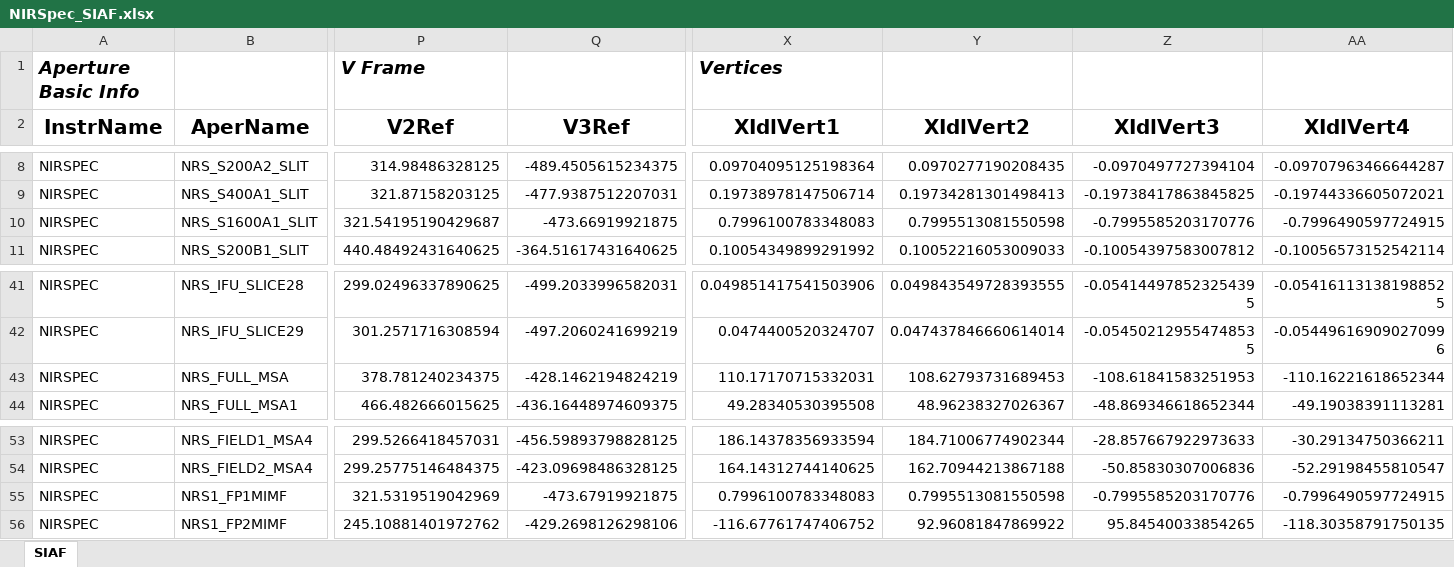
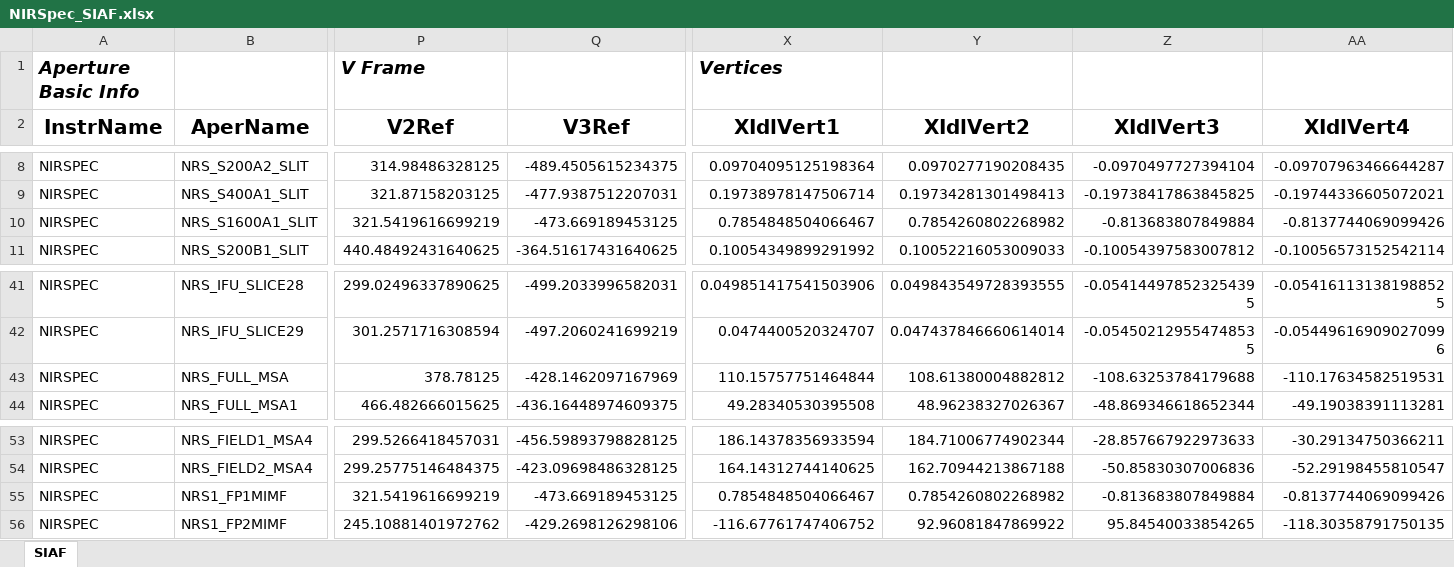
Before and after one commit to spacetelescope/pysiaf, an Excel workbook: pysiaf/pre_delivery_data/NIRSpec/NIRSpec_SIAF.xlsx, sheet SIAF, drawn as a sheet; only a part is shown, gaps mark what is left out; values as stored, in another font and other column widths than the file's, no borders; the diff covers the shown part only; the diff names each change by its address in the sheet, - before the commit and + after, or states it on an @@ line.

Commit message:
Introduce artificial changes at the level of the source data.

```diff
--- a/pysiaf/pre_delivery_data/NIRSpec/NIRSpec_SIAF.xlsx (sheet SIAF)
+++ b/pysiaf/pre_delivery_data/NIRSpec/NIRSpec_SIAF.xlsx (sheet SIAF)
-P10 (V2Ref): 321.54195190429687
+P10 (V2Ref): 321.5419616699219
-Q10 (V3Ref): -473.66919921875
+Q10 (V3Ref): -473.669189453125
-X10 (XIdlVert1): 0.7996100783348083
+X10 (XIdlVert1): 0.7854848504066467
-Y10 (XIdlVert2): 0.7995513081550598
+Y10 (XIdlVert2): 0.7854260802268982
-Z10 (XIdlVert3): -0.7995585203170776
+Z10 (XIdlVert3): -0.813683807849884
-AA10 (XIdlVert4): -0.7996490597724915
+AA10 (XIdlVert4): -0.8137744069099426
-P43 (V2Ref): 378.781240234375
+P43 (V2Ref): 378.78125
-Q43 (V3Ref): -428.1462194824219
+Q43 (V3Ref): -428.1462097167969
-X43 (XIdlVert1): 110.17170715332031
+X43 (XIdlVert1): 110.15757751464844
-Y43 (XIdlVert2): 108.62793731689453
+Y43 (XIdlVert2): 108.61380004882812
-Z43 (XIdlVert3): -108.61841583251953
+Z43 (XIdlVert3): -108.63253784179688
-AA43 (XIdlVert4): -110.16221618652344
+AA43 (XIdlVert4): -110.17634582519531
-P55 (V2Ref): 321.5319519042969
+P55 (V2Ref): 321.5419616699219
-Q55 (V3Ref): -473.67919921875
+Q55 (V3Ref): -473.669189453125
-X55 (XIdlVert1): 0.7996100783348083
+X55 (XIdlVert1): 0.7854848504066467
-Y55 (XIdlVert2): 0.7995513081550598
+Y55 (XIdlVert2): 0.7854260802268982
-Z55 (XIdlVert3): -0.7995585203170776
+Z55 (XIdlVert3): -0.813683807849884
-AA55 (XIdlVert4): -0.7996490597724915
+AA55 (XIdlVert4): -0.8137744069099426
```
Also changed, not shown: 14 edited cells elsewhere in this sheet, 3 other files.
